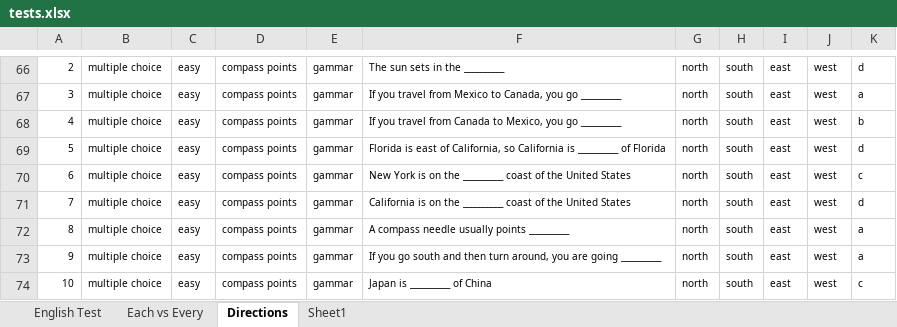
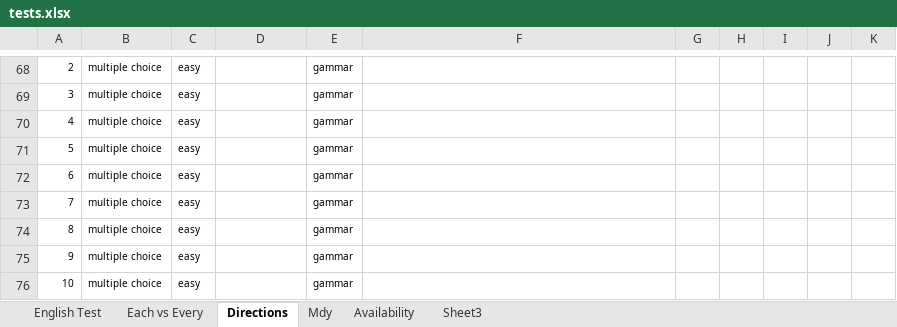
Before and after one commit to FlipNasty69/feliponetica, an Excel workbook: static/data/tests.xlsx, sheet Directions, drawn as a sheet; only a part is shown, gaps mark what is left out; values as stored, in another font and other column widths than the file's, no borders; table styles not drawn; addresses are those after the commit; the diff covers the shown part only; the diff names each change by its address in the sheet, - before the commit and + after, or states it on an @@ line.

```diff
--- a/static/data/tests.xlsx (sheet Directions)
+++ b/static/data/tests.xlsx (sheet Directions)
-sheet tab: Sheet1
+sheet tab: Mdy
+sheet tab: Availability
+sheet tab: Sheet3
-D68:D76: compass points
+D68:D76: (empty)
-F68: The sun sets in the __________
+F68: (empty)
-G68:G76: north
+G68:G76: (empty)
-H68:H76: south
+H68:H76: (empty)
-I68:I76: east
+I68:I76: (empty)
-J68:J76: west
+J68:J76: (empty)
-K68: d
+K68: (empty)
-F69: If you travel from Mexico to Canada, you go __________
+F69: (empty)
-K69: a
+K69: (empty)
-F70: If you travel from Canada to Mexico, you go __________
+F70: (empty)
-K70: b
+K70: (empty)
-F71: Florida is east of California, so California is __________ of Florida
+F71: (empty)
-K71: d
+K71: (empty)
-F72: New York is on the __________ coast of the United States
+F72: (empty)
-K72: c
+K72: (empty)
-F73: California is on the __________ coast of the United States
+F73: (empty)
-K73: d
+K73: (empty)
-F74: A compass needle usually points __________
+F74: (empty)
-K74:K75: a
+K74:K75: (empty)
-F75: If you go south and then turn around, you are going __________
+F75: (empty)
-F76: Japan is __________ of China
+F76: (empty)
-K76: c
+K76: (empty)
```
Also changed, not shown: 2 added rows, 166 edited cells and cell formats elsewhere in this sheet, 1 other file.
